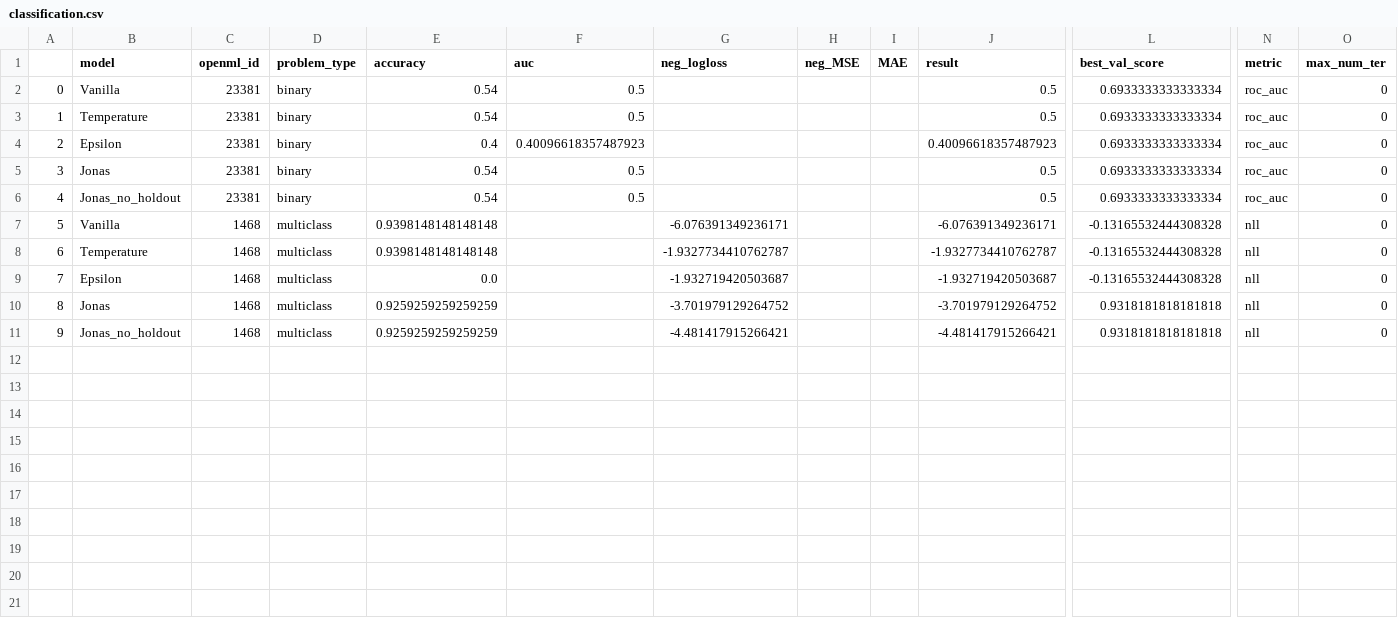
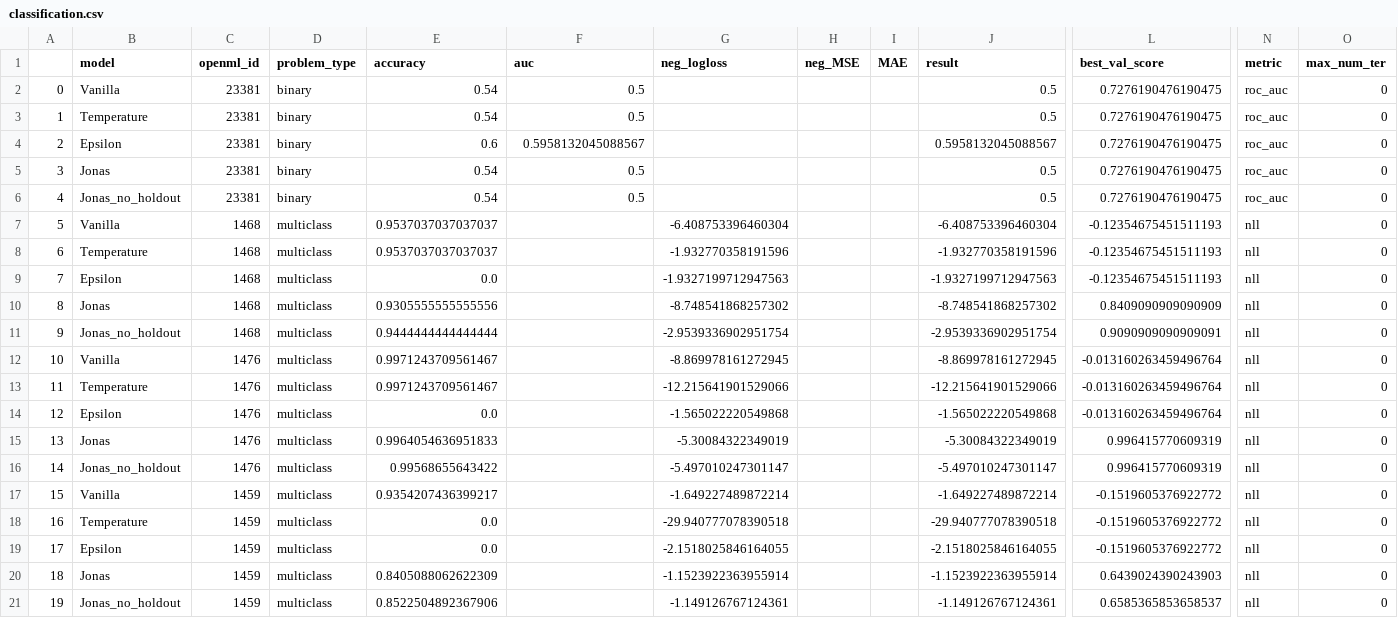
Before and after one commit to DolanTheMFWizard/autogluon, a CSV file: classification.csv, drawn as a sheet; only a part is shown, gaps mark what is left out; rows hold the shown columns only; the diff names each change by its address in the sheet, - before the commit and + after, or states it on an @@ line.

```diff
--- a/classification.csv
+++ b/classification.csv
-L2:L6 (best_val_score): 0.6933333333333334
+L2:L6 (best_val_score): 0.7276190476190475
-E4 (accuracy): 0.4
+E4 (accuracy): 0.6
-F4 (auc): 0.40096618357487923
+F4 (auc): 0.5958132045088567
-J4 (result): 0.40096618357487923
+J4 (result): 0.5958132045088567
-E7:E8 (accuracy): 0.9398148148148148
+E7:E8 (accuracy): 0.9537037037037037
-G7 (neg_logloss): -6.076391349236171
+G7 (neg_logloss): -6.408753396460304
-J7 (result): -6.076391349236171
+J7 (result): -6.408753396460304
-L7:L9 (best_val_score): -0.13165532444308328
+L7:L9 (best_val_score): -0.12354675451511193
-G8 (neg_logloss): -1.9327734410762787
+G8 (neg_logloss): -1.932770358191596
-J8 (result): -1.9327734410762787
+J8 (result): -1.932770358191596
-G9 (neg_logloss): -1.932719420503687
+G9 (neg_logloss): -1.9327199712947563
-J9 (result): -1.932719420503687
+J9 (result): -1.9327199712947563
-E10 (accuracy): 0.9259259259259259
+E10 (accuracy): 0.9305555555555556
-G10 (neg_logloss): -3.701979129264752
+G10 (neg_logloss): -8.748541868257302
-J10 (result): -3.701979129264752
+J10 (result): -8.748541868257302
-L10 (best_val_score): 0.9318181818181818
+L10 (best_val_score): 0.8409090909090909
-E11 (accuracy): 0.9259259259259259
+E11 (accuracy): 0.9444444444444444
-G11 (neg_logloss): -4.481417915266421
+G11 (neg_logloss): -2.9539336902951754
-J11 (result): -4.481417915266421
+J11 (result): -2.9539336902951754
-L11 (best_val_score): 0.9318181818181818
+L11 (best_val_score): 0.9090909090909091
+row 12: 10 | Vanilla | 1476 | multiclass | 0.9971243709561467 |  | -8.869978161272945 |  |  | -8.869978161272945 | -0.013160263459496764 | nll | 0
+row 13: 11 | Temperature | 1476 | multiclass | 0.9971243709561467 |  | -12.215641901529066 |  |  | -12.215641901529066 | -0.013160263459496764 | nll | 0
+row 14: 12 | Epsilon | 1476 | multiclass | 0.0 |  | -1.565022220549868 |  |  | -1.565022220549868 | -0.013160263459496764 | nll | 0
+row 15: 13 | Jonas | 1476 | multiclass | 0.9964054636951833 |  | -5.30084322349019 |  |  | -5.30084322349019 | 0.996415770609319 | nll | 0
+row 16: 14 | Jonas_no_holdout | 1476 | multiclass | 0.99568655643422 |  | -5.497010247301147 |  |  | -5.497010247301147 | 0.996415770609319 | nll | 0
+row 17: 15 | Vanilla | 1459 | multiclass | 0.9354207436399217 |  | -1.649227489872214 |  |  | -1.649227489872214 | -0.1519605376922772 | nll | 0
+row 18: 16 | Temperature | 1459 | multiclass | 0.0 |  | -29.940777078390518 |  |  | -29.940777078390518 | -0.1519605376922772 | nll | 0
+row 19: 17 | Epsilon | 1459 | multiclass | 0.0 |  | -2.1518025846164055 |  |  | -2.1518025846164055 | -0.1519605376922772 | nll | 0
+row 20: 18 | Jonas | 1459 | multiclass | 0.8405088062622309 |  | -1.1523922363955914 |  |  | -1.1523922363955914 | 0.6439024390243903 | nll | 0
+row 21: 19 | Jonas_no_holdout | 1459 | multiclass | 0.8522504892367906 |  | -1.149126767124361 |  |  | -1.149126767124361 | 0.6585365853658537 | nll | 0
```
Also changed, not shown: 1 other file.
